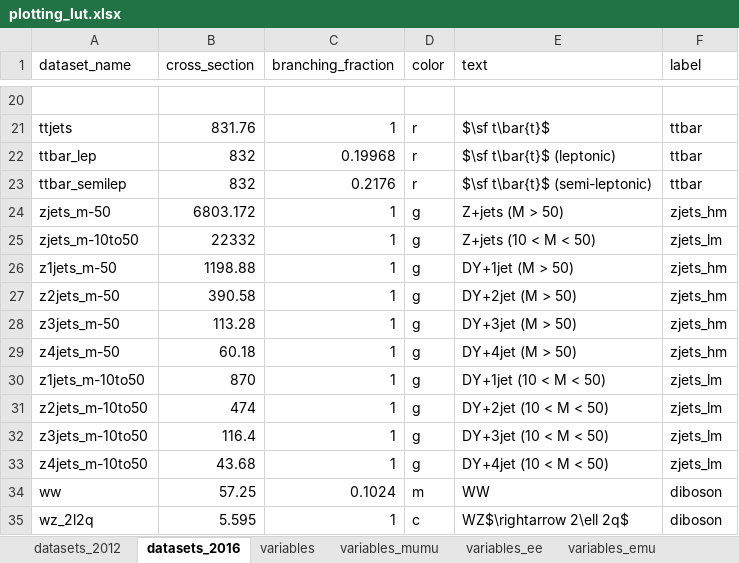
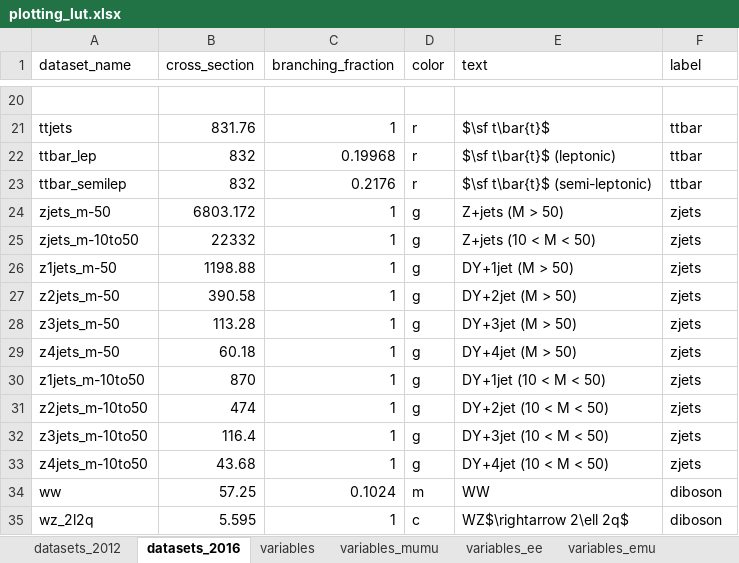
Before and after one commit to NWUHEP/analysis-tools, an Excel workbook: data/plotting_lut.xlsx, sheet datasets_2016, drawn as a sheet; only a part is shown, gaps mark what is left out; values as stored, in another font and other column widths than the file's, no borders; the diff names each change by its address in the sheet, - before the commit and + after, or states it on an @@ line.

```diff
--- a/data/plotting_lut.xlsx (sheet datasets_2016)
+++ b/data/plotting_lut.xlsx (sheet datasets_2016)
-F24 (label): zjets_hm
+F24 (label): zjets
-F25 (label): zjets_lm
+F25 (label): zjets
-F26:F29 (label): zjets_hm
+F26:F29 (label): zjets
-F30:F33 (label): zjets_lm
+F30:F33 (label): zjets
```
Also changed, not shown: 5 other files.
